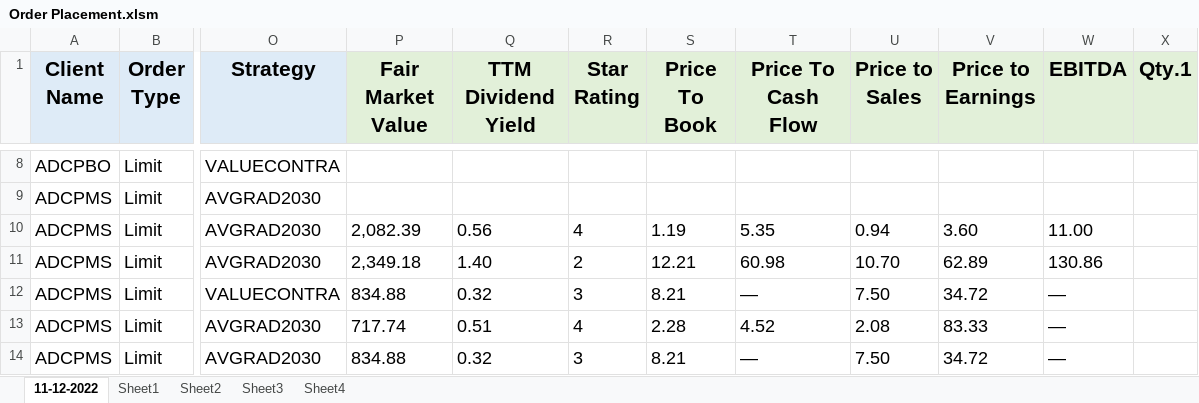
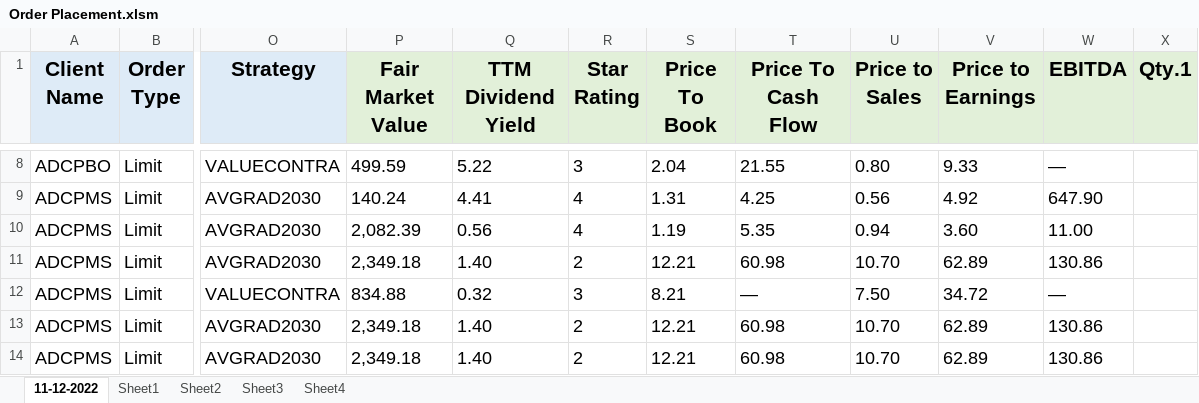
Before and after one commit to apurbar06/Info-gatheringBrowser-Automation, an Excel workbook: Order Placement.xlsm, sheet 11-12-2022, drawn as a sheet; only a part is shown, gaps mark what is left out; values as stored, in another font and other column widths than the file's, no borders; conditional formats not drawn; the diff covers the shown part only; the diff names each change by its address in the sheet, - before the commit and + after, or states it on an @@ line.

```diff
--- a/Order Placement.xlsm (sheet 11-12-2022)
+++ b/Order Placement.xlsm (sheet 11-12-2022)
-P8 (Fair Market Value): (empty)
+P8 (Fair Market Value): 499.59
-Q8 (TTM Dividend Yield): (empty)
+Q8 (TTM Dividend Yield): 5.22
-R8 (Star Rating): (empty)
+R8 (Star Rating): 3
-S8 (Price To Book): (empty)
+S8 (Price To Book): 2.04
-T8 (Price To Cash Flow): (empty)
+T8 (Price To Cash Flow): 21.55
-U8 (Price to Sales): (empty)
+U8 (Price to Sales): 0.80
-V8 (Price to Earnings): (empty)
+V8 (Price to Earnings): 9.33
-W8 (EBITDA): (empty)
+W8 (EBITDA): —
-P9 (Fair Market Value): (empty)
+P9 (Fair Market Value): 140.24
-Q9 (TTM Dividend Yield): (empty)
+Q9 (TTM Dividend Yield): 4.41
-R9 (Star Rating): (empty)
+R9 (Star Rating): 4
-S9 (Price To Book): (empty)
+S9 (Price To Book): 1.31
-T9 (Price To Cash Flow): (empty)
+T9 (Price To Cash Flow): 4.25
-U9 (Price to Sales): (empty)
+U9 (Price to Sales): 0.56
-V9 (Price to Earnings): (empty)
+V9 (Price to Earnings): 4.92
-W9 (EBITDA): (empty)
+W9 (EBITDA): 647.90
-P13 (Fair Market Value): 717.74
+P13 (Fair Market Value): 2,349.18
-Q13 (TTM Dividend Yield): 0.51
+Q13 (TTM Dividend Yield): 1.40
-R13 (Star Rating): 4
+R13 (Star Rating): 2
-S13 (Price To Book): 2.28
+S13 (Price To Book): 12.21
-T13 (Price To Cash Flow): 4.52
+T13 (Price To Cash Flow): 60.98
-U13 (Price to Sales): 2.08
+U13 (Price to Sales): 10.70
-V13 (Price to Earnings): 83.33
+V13 (Price to Earnings): 62.89
-W13:W14 (EBITDA): —
+W13:W14 (EBITDA): 130.86
-P14 (Fair Market Value): 834.88
+P14 (Fair Market Value): 2,349.18
-Q14 (TTM Dividend Yield): 0.32
+Q14 (TTM Dividend Yield): 1.40
-R14 (Star Rating): 3
+R14 (Star Rating): 2
-S14 (Price To Book): 8.21
+S14 (Price To Book): 12.21
-T14 (Price To Cash Flow): —
+T14 (Price To Cash Flow): 60.98
-U14 (Price to Sales): 7.50
+U14 (Price to Sales): 10.70
-V14 (Price to Earnings): 34.72
+V14 (Price to Earnings): 62.89
```
Also changed, not shown: 56 edited cells elsewhere in this sheet, 2 other files.
